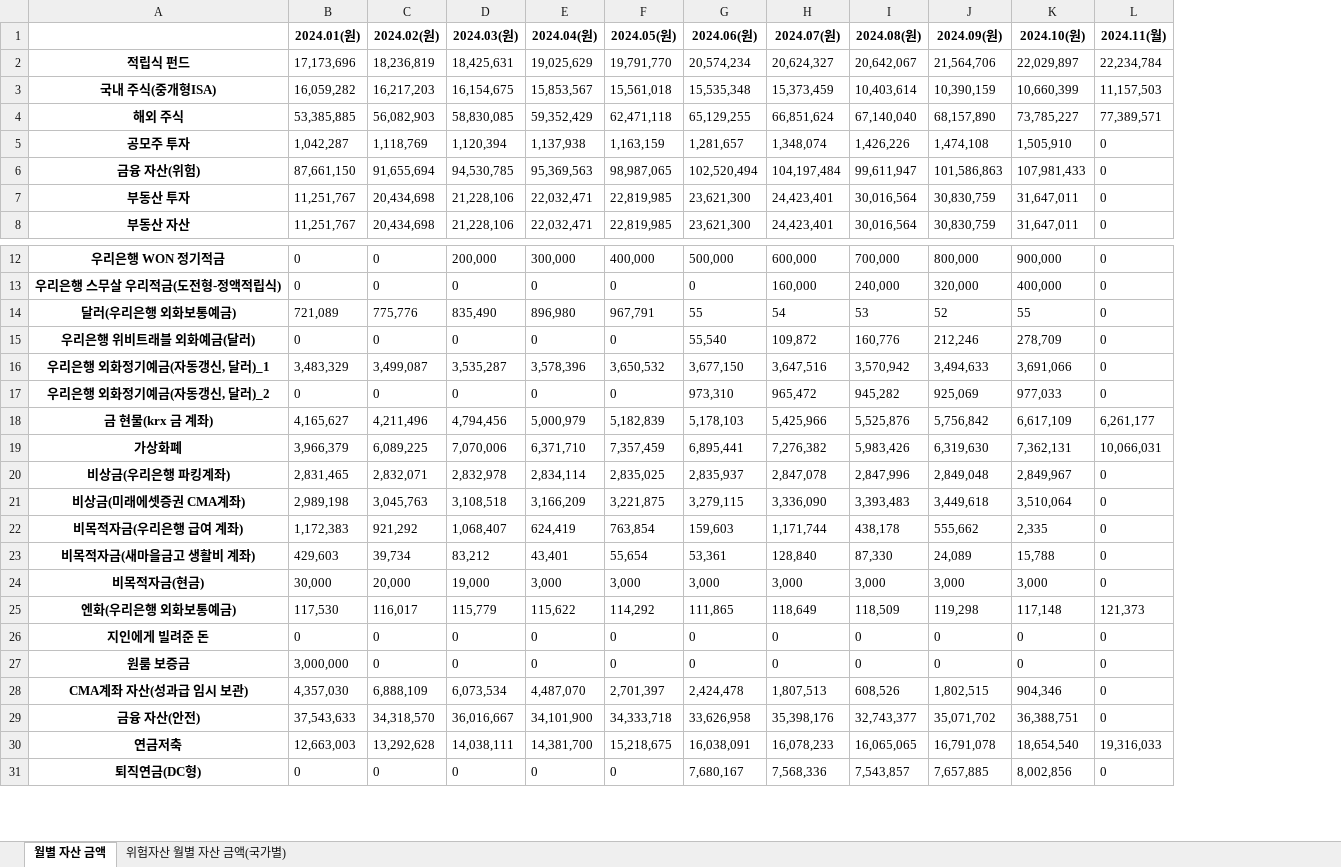
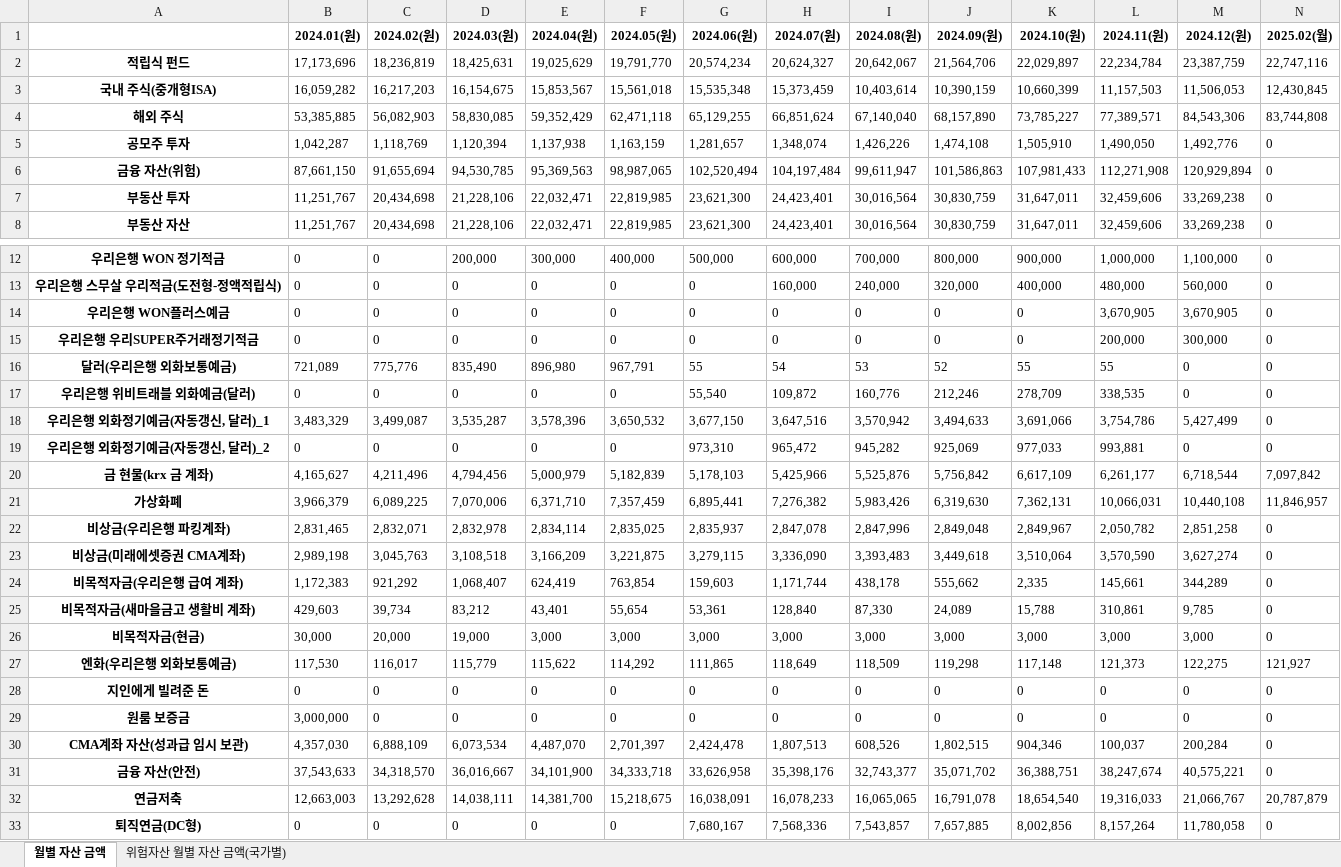
Before and after one commit to xotmd6666/Finance, an Excel workbook: output.xlsx, sheet 월별 자산 금액, drawn as a sheet; only a part is shown, gaps mark what is left out; values as stored, in another font and other column widths than the file's, no borders; addresses are those after the commit; the diff names each change by its address in the sheet, - before the commit and + after, or states it on an @@ line.

```diff
--- a/output.xlsx (sheet 월별 자산 금액)
+++ b/output.xlsx (sheet 월별 자산 금액)
+column L (2024.11(원)), rows 2-8: 22,234,784 | 11,157,503 | 77,389,571 | 1,490,050 | 112,271,908 | 32,459,606 | 32,459,606; rows 12-13: 1,000,000 | 480,000; rows 16-33: 55 | 338,535 | 3,754,786 | 993,881 | 6,261,177 | 10,066,031 | 2,050,782 | 3,570,590 | 145,661 | 310,861 | 3,000 | 121,373 | 0 | 0 | 100,037 | 38,247,674 | 19,316,033 | 8,157,264
+column M (2024.12(원)), rows 2-8: 23,387,759 | 11,506,053 | 84,543,306 | 1,492,776 | 120,929,894 | 33,269,238 | 33,269,238; rows 12-13: 1,100,000 | 560,000; rows 16-33: 0 | 0 | 5,427,499 | 0 | 6,718,544 | 10,440,108 | 2,851,258 | 3,627,274 | 344,289 | 9,785 | 3,000 | 122,275 | 0 | 0 | 200,284 | 40,575,221 | 21,066,767 | 11,780,058
-N1: 2024.11(월)
+N1: 2025.02(월)
-N2 (2025.02(월)): 22,234,784
+N2 (2025.02(월)): 22,747,116
-N3 (2025.02(월)): 11,157,503
+N3 (2025.02(월)): 12,430,845
-N4 (2025.02(월)): 77,389,571
+N4 (2025.02(월)): 83,744,808
+row 14: 우리은행 WON플러스예금 | 0 | 0 | 0 | 0 | 0 | 0 | 0 | 0 | 0 | 0 | 3,670,905 | 3,670,905 | 0
+row 15: 우리은행 우리SUPER주거래정기적금 | 0 | 0 | 0 | 0 | 0 | 0 | 0 | 0 | 0 | 0 | 200,000 | 300,000 | 0
-N20 (2025.02(월)): 6,261,177
+N20 (2025.02(월)): 7,097,842
-N21 (2025.02(월)): 10,066,031
+N21 (2025.02(월)): 11,846,957
-N27 (2025.02(월)): 121,373
+N27 (2025.02(월)): 121,927
-N32 (2025.02(월)): 19,316,033
+N32 (2025.02(월)): 20,787,879
```
Also changed, not shown: sheet 위험자산 월별 자산 금액(국가별), 2 other files.
